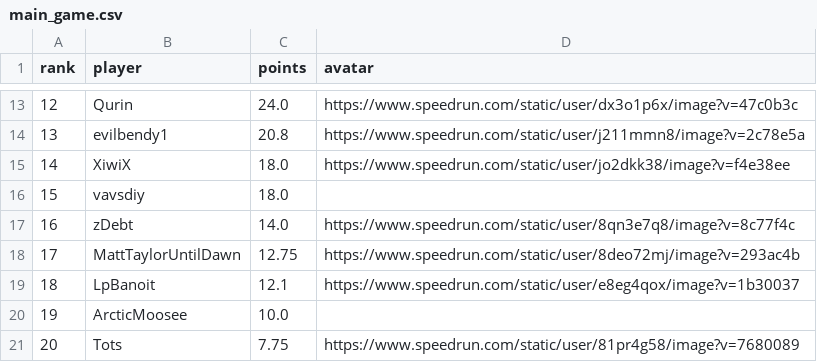
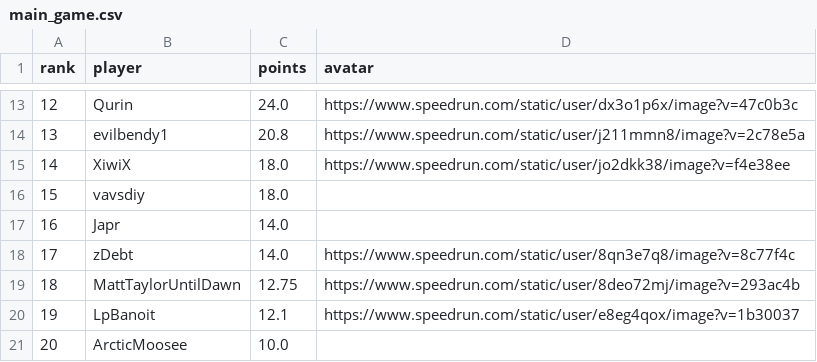
Before and after one commit to BGSW-dev/ReanimaHub, a CSV file: main_game.csv, drawn as a sheet; only a part is shown, gaps mark what is left out; the shorter side is filled out with more unchanged rows; addresses are those after the commit; the diff names each change by its address in the sheet, - before the commit and + after, or states it on an @@ line.

```diff
--- a/main_game.csv
+++ b/main_game.csv
+row 17: 16 | Japr | 14.0
@@ column A (rank) renumbered from row 18 down @@
```
Also changed, not shown: 2 other files.
